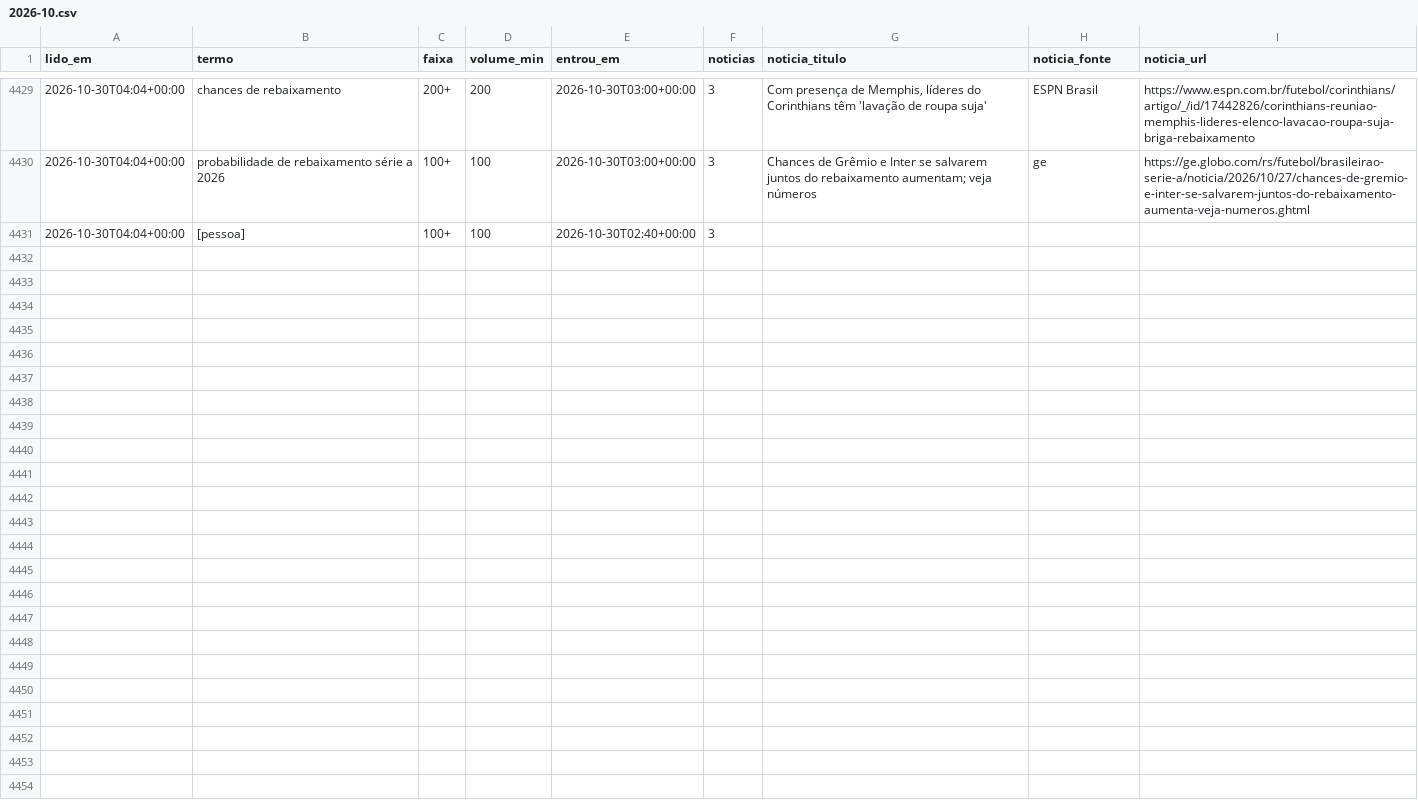
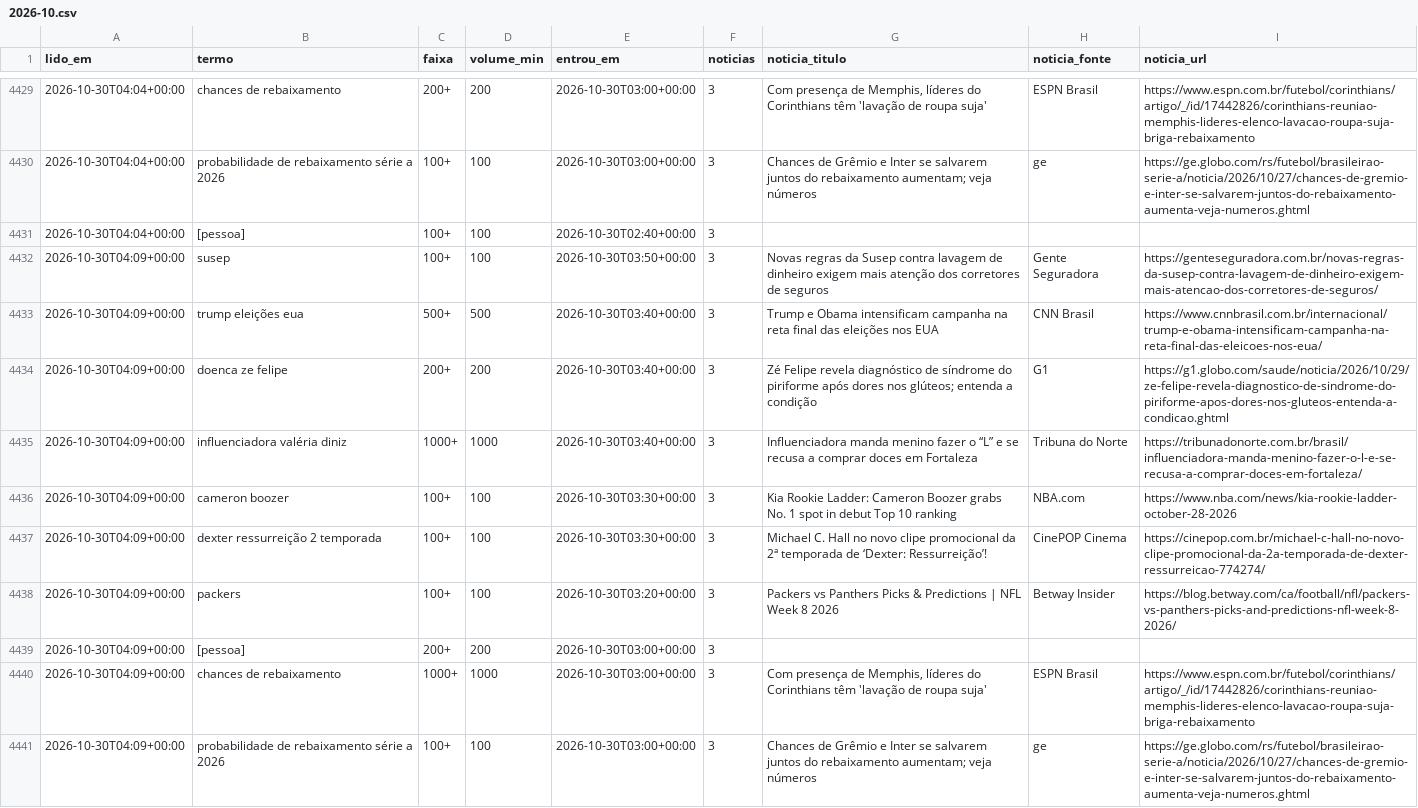
Before and after one commit to kel-lorran/saloInt-sinais, a CSV file: dados/trends/2026-10.csv, drawn as a sheet; only a part is shown, gaps mark what is left out; the diff names each change by its address in the sheet, - before the commit and + after, or states it on an @@ line.

```diff
--- a/dados/trends/2026-10.csv
+++ b/dados/trends/2026-10.csv
+row 4432: 2026-10-30T04:09+00:00 | susep | 100+ | 100 | 2026-10-30T03:50+00:00 | 3 | Novas regras da Susep contra lavagem de dinheiro exigem mais atenção dos corretores de seguros | Gente Seguradora | https://genteseguradora.com.br/novas-regras-da-susep-contra-lavagem-de-dinheiro-exigem-mais-atencao-dos-corretores-de-seguros/
+row 4433: 2026-10-30T04:09+00:00 | trump eleições eua | 500+ | 500 | 2026-10-30T03:40+00:00 | 3 | Trump e Obama intensificam campanha na reta final das eleições nos EUA | CNN Brasil | https://www.cnnbrasil.com.br/internacional/trump-e-obama-intensificam-campanha-na-reta-final-das-eleicoes-nos-eua/
+row 4434: 2026-10-30T04:09+00:00 | doenca ze felipe | 200+ | 200 | 2026-10-30T03:40+00:00 | 3 | Zé Felipe revela diagnóstico de síndrome do piriforme após dores nos glúteos; entenda a condição | G1 | https://g1.globo.com/saude/noticia/2026/10/29/ze-felipe-revela-diagnostico-de-sindrome-do-piriforme-apos-dores-nos-gluteos-entenda-a-condicao.ghtml
+row 4435: 2026-10-30T04:09+00:00 | influenciadora valéria diniz | 1000+ | 1000 | 2026-10-30T03:40+00:00 | 3 | Influenciadora manda menino fazer o “L” e se recusa a comprar doces em Fortaleza | Tribuna do Norte | https://tribunadonorte.com.br/brasil/influenciadora-manda-menino-fazer-o-l-e-se-recusa-a-comprar-doces-em-fortaleza/
+row 4436: 2026-10-30T04:09+00:00 | cameron boozer | 100+ | 100 | 2026-10-30T03:30+00:00 | 3 | Kia Rookie Ladder: Cameron Boozer grabs No. 1 spot in debut Top 10 ranking | NBA.com | https://www.nba.com/news/kia-rookie-ladder-october-28-2026
+row 4437: 2026-10-30T04:09+00:00 | dexter ressurreição 2 temporada | 100+ | 100 | 2026-10-30T03:30+00:00 | 3 | Michael C. Hall no novo clipe promocional da 2ª temporada de ‘Dexter: Ressurreição’! | CinePOP Cinema | https://cinepop.com.br/michael-c-hall-no-novo-clipe-promocional-da-2a-temporada-de-dexter-ressurreicao-774274/
+row 4438: 2026-10-30T04:09+00:00 | packers | 100+ | 100 | 2026-10-30T03:20+00:00 | 3 | Packers vs Panthers Picks & Predictions | NFL Week 8 2026 | Betway Insider | https://blog.betway.com/ca/football/nfl/packers-vs-panthers-picks-and-predictions-nfl-week-8-2026/
+row 4439: 2026-10-30T04:09+00:00 | [pessoa] | 200+ | 200 | 2026-10-30T03:00+00:00 | 3
+row 4440: 2026-10-30T04:09+00:00 | chances de rebaixamento | 1000+ | 1000 | 2026-10-30T03:00+00:00 | 3 | Com presença de Memphis, líderes do Corinthians têm 'lavação de roupa suja' | ESPN Brasil | https://www.espn.com.br/futebol/corinthians/artigo/_/id/17442826/corinthians-reuniao-memphis-lideres-elenco-lavacao-roupa-suja-briga-rebaixamento
+row 4441: 2026-10-30T04:09+00:00 | probabilidade de rebaixamento série a 2026 | 100+ | 100 | 2026-10-30T03:00+00:00 | 3 | Chances de Grêmio e Inter se salvarem juntos do rebaixamento aumentam; veja números | ge | https://ge.globo.com/rs/futebol/brasileirao-serie-a/noticia/2026/10/27/chances-de-gremio-e-inter-se-salvarem-juntos-do-rebaixamento-aumenta-veja-numeros.ghtml
```
